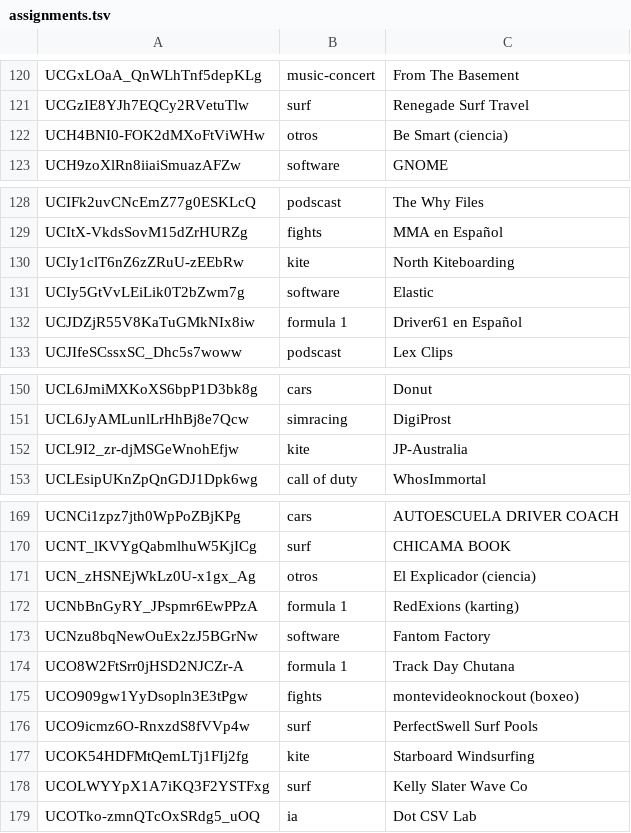
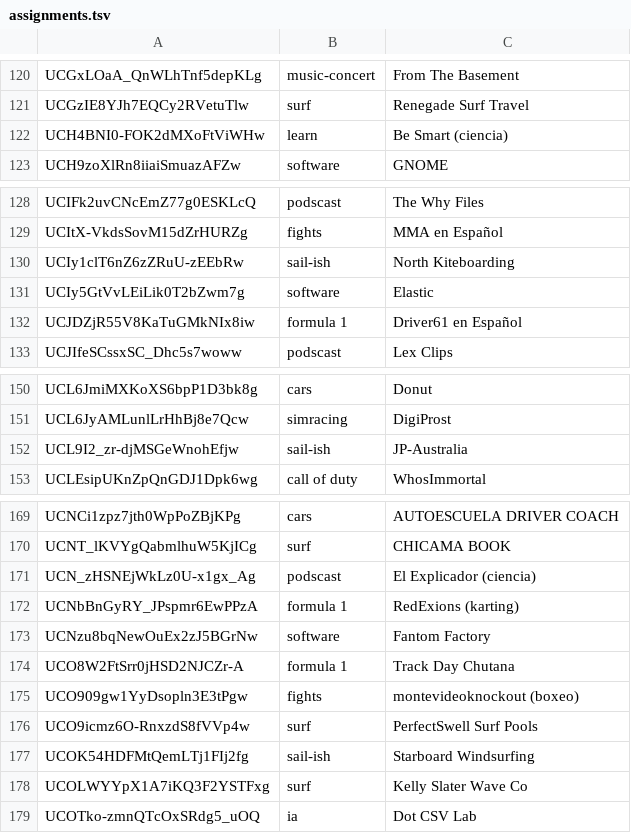
Before and after one commit to jgarbora/youtube-group-latest, a TSV file: scripts/assignments.tsv, drawn as a sheet; only a part is shown, gaps mark what is left out; the diff covers the shown part only.

```diff
--- a/scripts/assignments.tsv
+++ b/scripts/assignments.tsv
@@ -121,3 +121,3 @@ UCGxLOaA_QnWLhTnf5depKLg	music-concert	From The Basement
 UCGzIE8YJh7EQCy2RVetuTlw	surf	Renegade Surf Travel
-UCH4BNI0-FOK2dMXoFtViWHw	otros	Be Smart (ciencia)
+UCH4BNI0-FOK2dMXoFtViWHw	learn	Be Smart (ciencia)
 UCH9zoXlRn8iiaiSmuazAFZw	software	GNOME
@@ -129,3 +129,3 @@ UCIFk2uvCNcEmZ77g0ESKLcQ	podscast	The Why Files
 UCItX-VkdsSovM15dZrHURZg	fights	MMA en Español
-UCIy1clT6nZ6zZRuU-zEEbRw	kite	North Kiteboarding
+UCIy1clT6nZ6zZRuU-zEEbRw	sail-ish	North Kiteboarding
 UCIy5GtVvLEiLik0T2bZwm7g	software	Elastic
@@ -151,3 +151,3 @@ UCL6JmiMXKoXS6bpP1D3bk8g	cars	Donut
 UCL6JyAMLunlLrHhBj8e7Qcw	simracing	DigiProst
-UCL9I2_zr-djMSGeWnohEfjw	kite	JP-Australia
+UCL9I2_zr-djMSGeWnohEfjw	sail-ish	JP-Australia
 UCLEsipUKnZpQnGDJ1Dpk6wg	call of duty	WhosImmortal
@@ -170,3 +170,3 @@ UCNCi1zpz7jth0WpPoZBjKPg	cars	AUTOESCUELA DRIVER COACH
 UCNT_lKVYgQabmlhuW5KjICg	surf	CHICAMA BOOK
-UCN_zHSNEjWkLz0U-x1gx_Ag	otros	El Explicador (ciencia)
+UCN_zHSNEjWkLz0U-x1gx_Ag	podscast	El Explicador (ciencia)
 UCNbBnGyRY_JPspmr6EwPPzA	formula 1	RedExions (karting)
@@ -176,3 +176,3 @@ UCO909gw1YyDsopln3E3tPgw	fights	montevideoknockout (boxeo)
 UCO9icmz6O-RnxzdS8fVVp4w	surf	PerfectSwell Surf Pools
-UCOK54HDFMtQemLTj1FIj2fg	kite	Starboard Windsurfing
+UCOK54HDFMtQemLTj1FIj2fg	sail-ish	Starboard Windsurfing
 UCOLWYYpX1A7iKQ3F2YSTFxg	surf	Kelly Slater Wave Co
```
Also changed, not shown: 20 edited cells elsewhere in this file, 5 other files.
